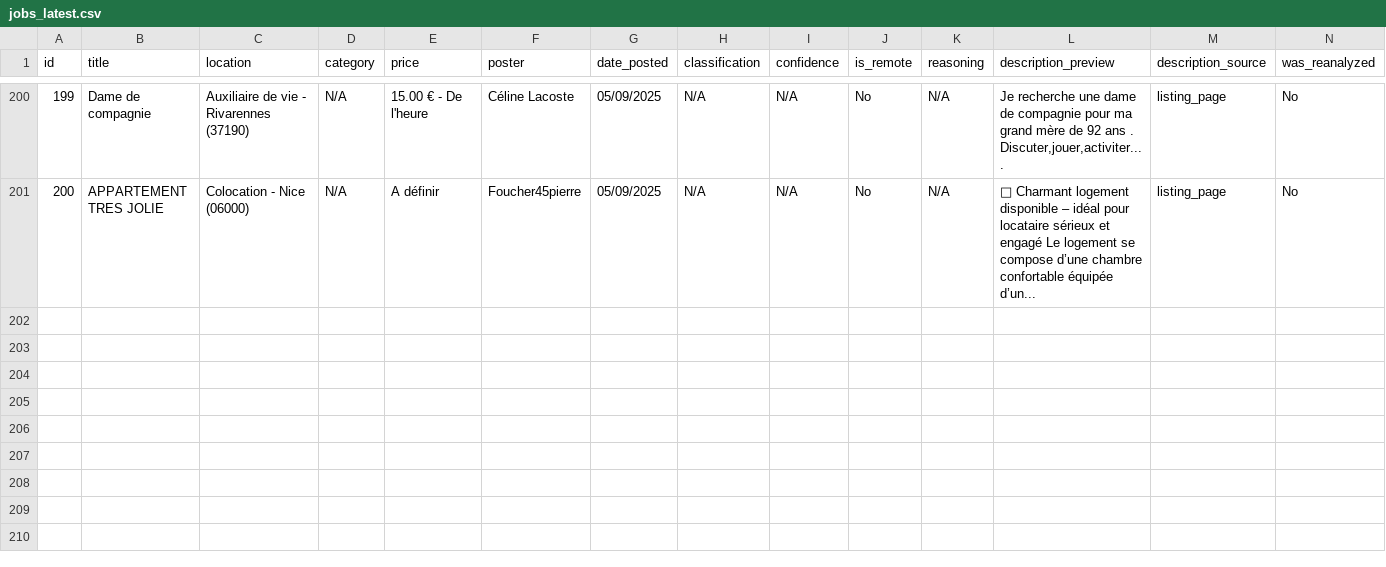
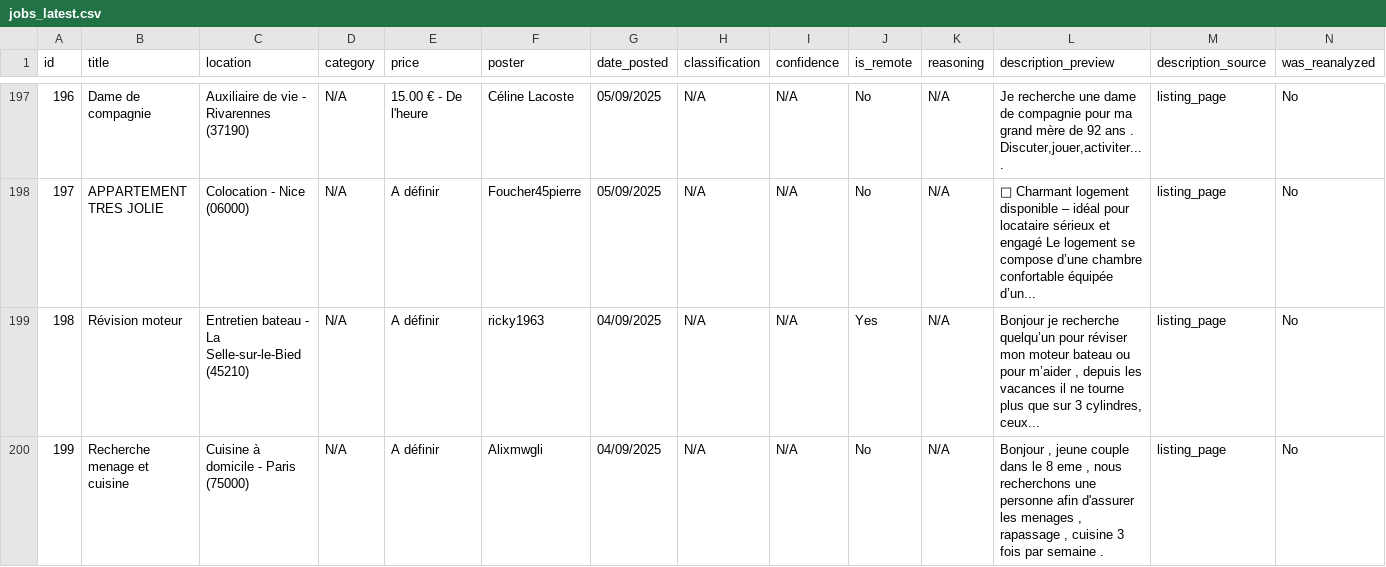
Before and after one commit to Dlawlet/afidiOS-finder, a CSV file: exports/jobs_latest.csv, drawn as a sheet; only a part is shown, gaps mark what is left out; rows hold the shown columns only; the diff covers the shown part only; the diff names each change by its address in the sheet, - before the commit and + after, or states it on an @@ line.

```diff
--- a/exports/jobs_latest.csv
+++ b/exports/jobs_latest.csv
@@ column A (id) renumbered between rows 83 and 198 @@
+row 199: 198 | Révision moteur | Entretien bateau - La Selle-sur-le-Bied (45210) | N/A | A définir | ricky1963 | 04/09/2025 | N/A | N/A | Yes | N/A | Bonjour je recherche quelqu’un pour réviser mon moteur bateau ou pour m’aider , depuis les vacances il ne tourne plus que sur 3 cylindres, ceux... | listing_page | No
+row 200: 199 | Recherche menage et cuisine | Cuisine à domicile - Paris (75000) | N/A | A définir | Alixmwgli | 04/09/2025 | N/A | N/A | No | N/A | Bonjour , jeune couple dans le 8 eme , nous recherchons une personne afin d'assurer les menages , rapassage , cuisine 3 fois par semaine . | listing_page | No
```
Also changed, not shown: 1 added row and 3 removed rows elsewhere in this file, exports/remote_jobs_latest.csv, 2 other files.
